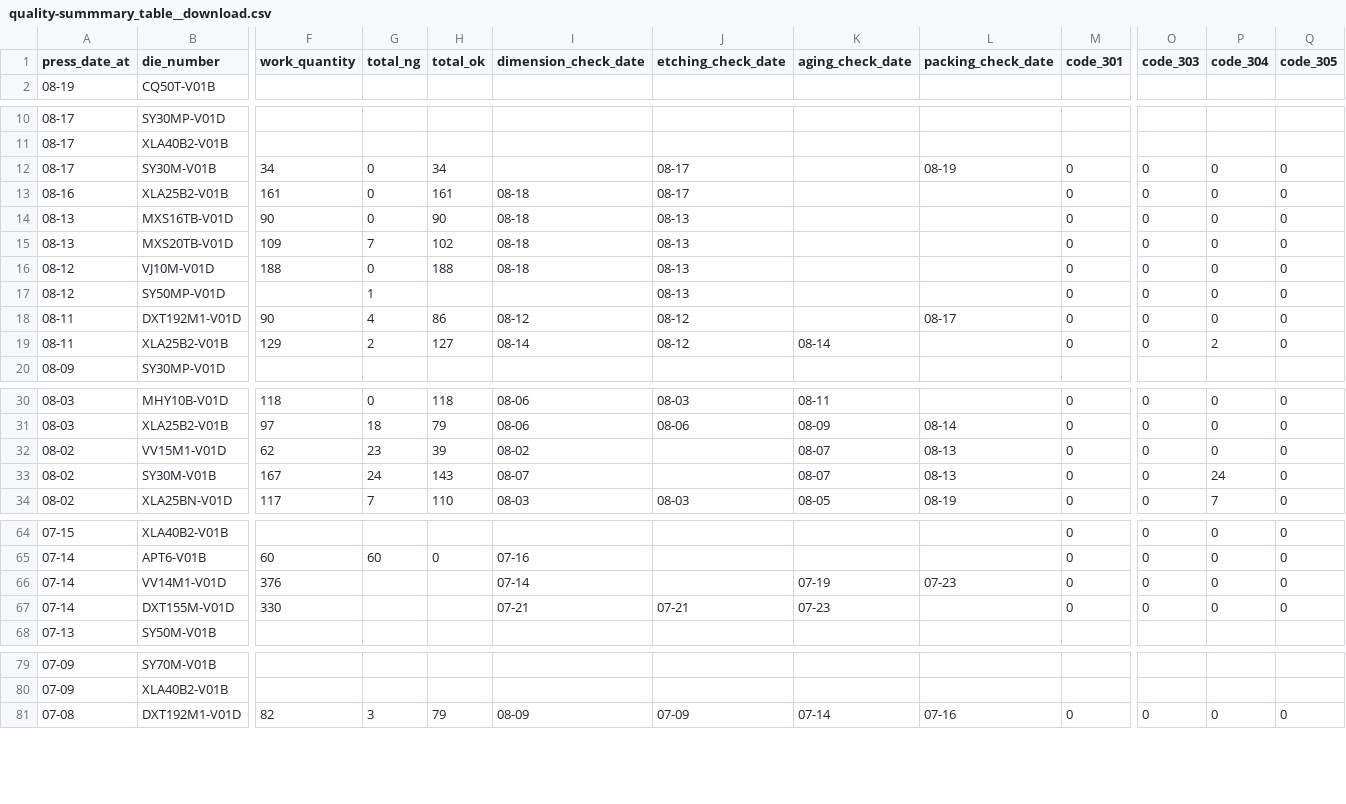
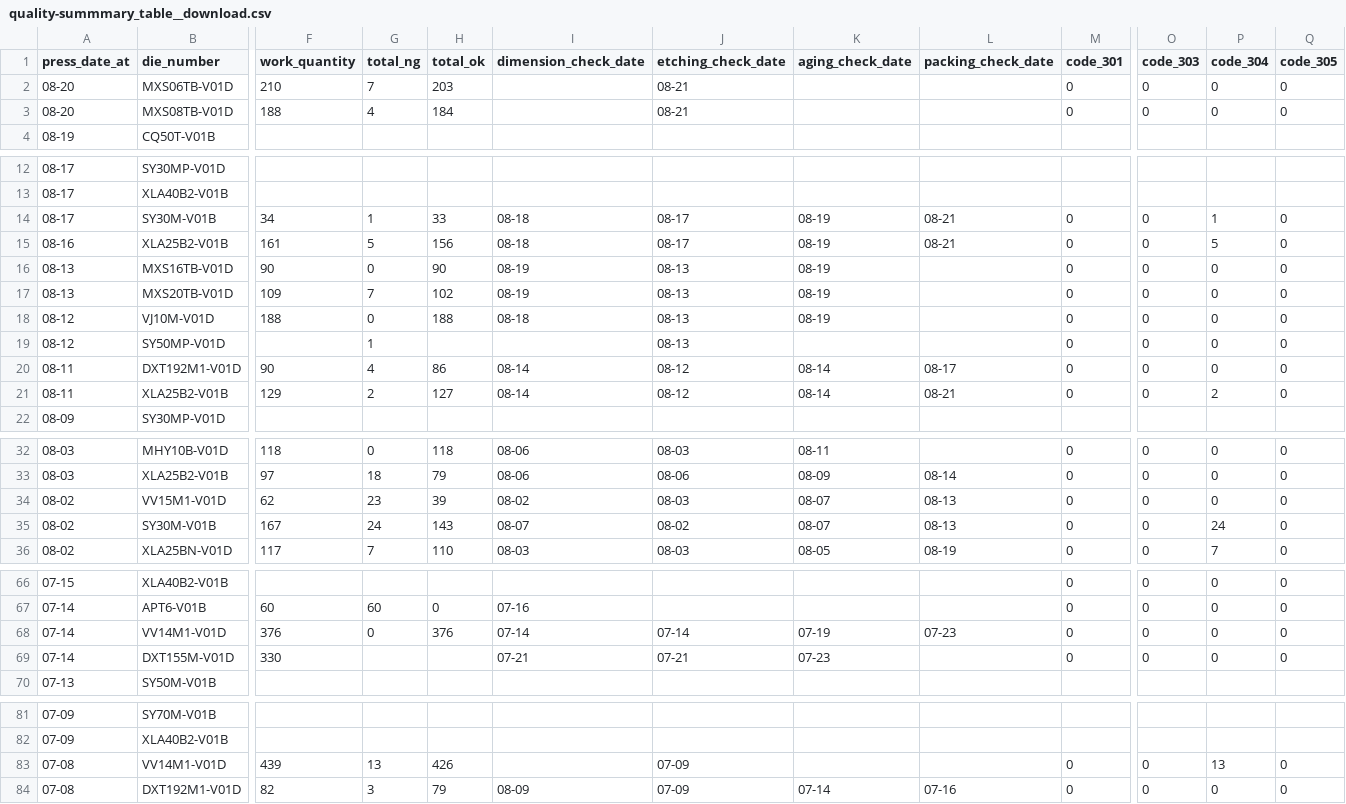
Before and after one commit to MVC0712/ex0.11, a CSV file: download/quality-summmary_table__download.csv, drawn as a sheet; only a part is shown, gaps mark what is left out; addresses are those after the commit; rows hold the shown columns only; the diff covers the shown part only; the diff names each change by its address in the sheet, - before the commit and + after, or states it on an @@ line.

```diff
--- a/download/quality-summmary_table__download.csv
+++ b/download/quality-summmary_table__download.csv
+row 2: 08-20 | MXS06TB-V01D | 210 | 7 | 203 |  | 08-21 |  |  | 0 | 0 | 0 | 0
+row 3: 08-20 | MXS08TB-V01D | 188 | 4 | 184 |  | 08-21 |  |  | 0 | 0 | 0 | 0
-G14 (total_ng): 0
+G14 (total_ng): 1
-H14 (total_ok): 34
+H14 (total_ok): 33
-I14 (dimension_check_date): (empty)
+I14 (dimension_check_date): 08-18
-K14:K18 (aging_check_date): (empty)
+K14:K18 (aging_check_date): 08-19
-L14 (packing_check_date): 08-19
+L14 (packing_check_date): 08-21
-P14 (code_304): 0
+P14 (code_304): 1
-G15 (total_ng): 0
+G15 (total_ng): 5
-H15 (total_ok): 161
+H15 (total_ok): 156
-L15 (packing_check_date): (empty)
+L15 (packing_check_date): 08-21
-P15 (code_304): 0
+P15 (code_304): 5
-I16:I17 (dimension_check_date): 08-18
+I16:I17 (dimension_check_date): 08-19
-I20 (dimension_check_date): 08-12
+I20 (dimension_check_date): 08-14
-K20 (aging_check_date): (empty)
+K20 (aging_check_date): 08-14
-L21 (packing_check_date): (empty)
+L21 (packing_check_date): 08-21
-J34 (etching_check_date): (empty)
+J34 (etching_check_date): 08-03
-J35 (etching_check_date): (empty)
+J35 (etching_check_date): 08-02
-G68 (total_ng): (empty)
+G68 (total_ng): 0
-H68 (total_ok): (empty)
+H68 (total_ok): 376
-J68 (etching_check_date): (empty)
+J68 (etching_check_date): 07-14
+row 83: 07-08 | VV14M1-V01D | 439 | 13 | 426 |  | 07-09 |  |  | 0 | 0 | 13 | 0
```
Also changed, not shown: 2 edited cells elsewhere in this file, download/Die--Month--BilletInput.csv, download/date-diename-billetQTY.csv, 7 other files.
